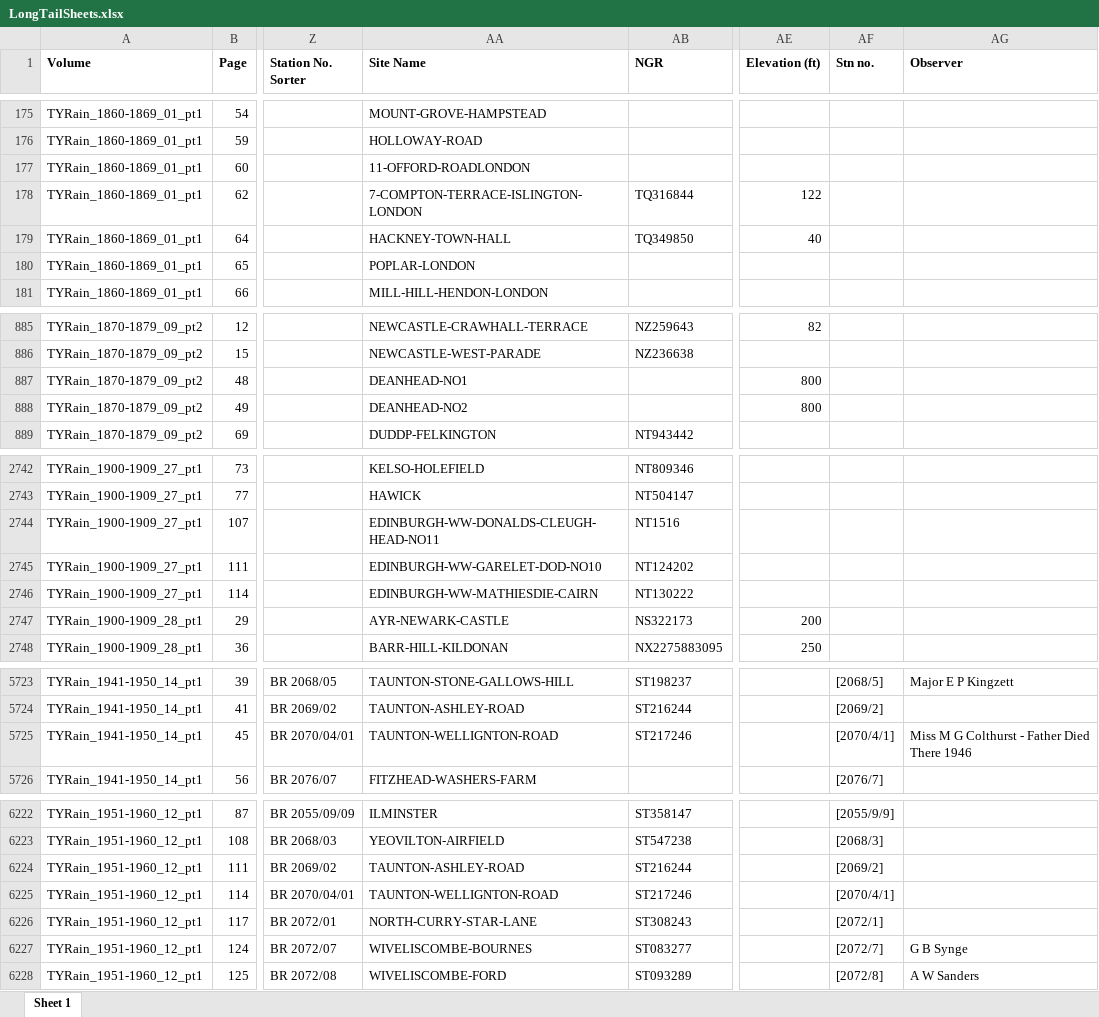
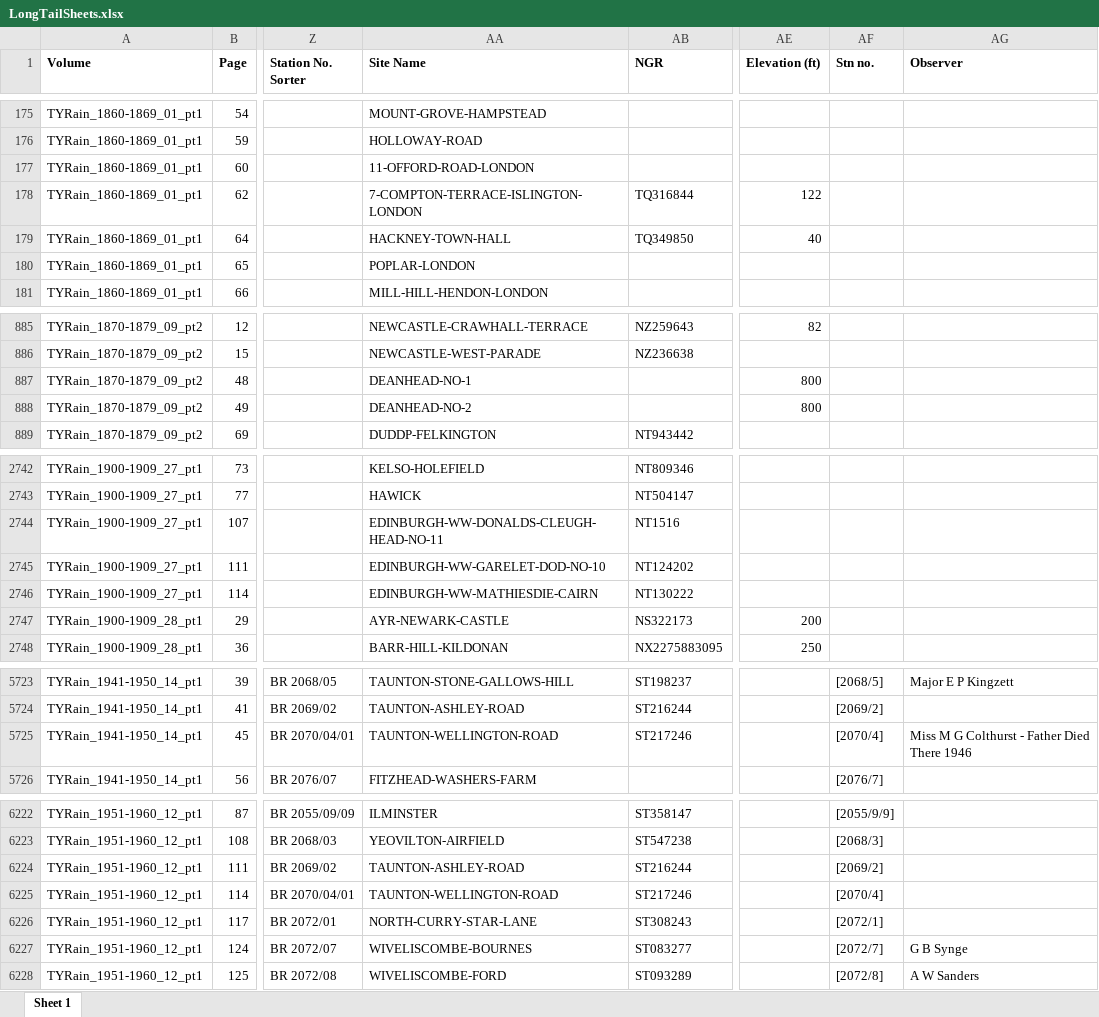
Before and after one commit to rjmeats/BritishRainfall, an Excel workbook: Scratch/LongTailSheets.xlsx, sheet Sheet 1, drawn as a sheet; only a part is shown, gaps mark what is left out; values as stored, in another font and other column widths than the file's, no borders; the diff covers the shown part only; the diff names each change by its address in the sheet, - before the commit and + after, or states it on an @@ line.

```diff
--- a/Scratch/LongTailSheets.xlsx (sheet Sheet 1)
+++ b/Scratch/LongTailSheets.xlsx (sheet Sheet 1)
-AA177 (Site Name): 11-OFFORD-ROADLONDON
+AA177 (Site Name): 11-OFFORD-ROAD-LONDON
-AA887 (Site Name): DEANHEAD-NO1
+AA887 (Site Name): DEANHEAD-NO-1
-AA888 (Site Name): DEANHEAD-NO2
+AA888 (Site Name): DEANHEAD-NO-2
-AA2744 (Site Name): EDINBURGH-WW-DONALDS-CLEUGH-HEAD-NO11
+AA2744 (Site Name): EDINBURGH-WW-DONALDS-CLEUGH-HEAD-NO-11
-AA2745 (Site Name): EDINBURGH-WW-GARELET-DOD-NO10
+AA2745 (Site Name): EDINBURGH-WW-GARELET-DOD-NO-10
-AA5725 (Site Name): TAUNTON-WELLIGNTON-ROAD
+AA5725 (Site Name): TAUNTON-WELLINGTON-ROAD
-AF5725 (Stn no.): [2070/4/1]
+AF5725 (Stn no.): [2070/4]
-AA6225 (Site Name): TAUNTON-WELLIGNTON-ROAD
+AA6225 (Site Name): TAUNTON-WELLINGTON-ROAD
-AF6225 (Stn no.): [2070/4/1]
+AF6225 (Stn no.): [2070/4]
```
Also changed, not shown: 36 edited cells elsewhere in this sheet, 1 other file.
